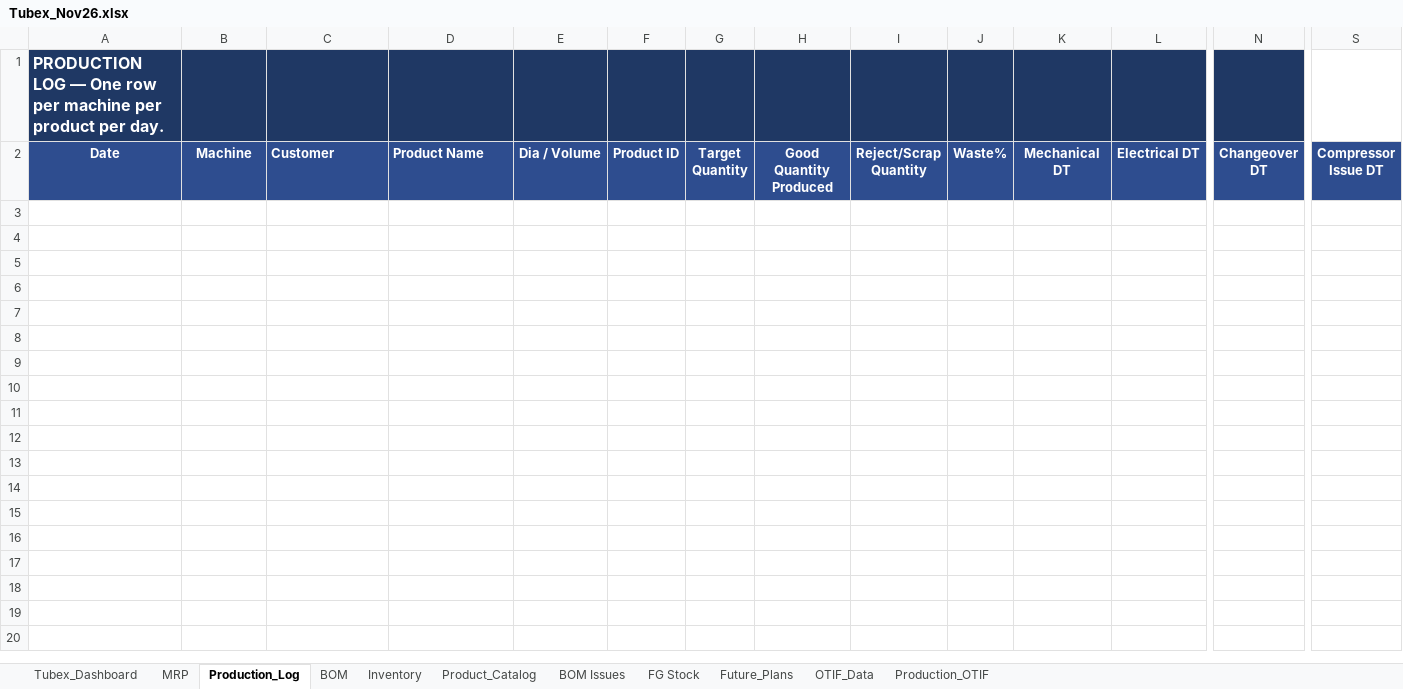
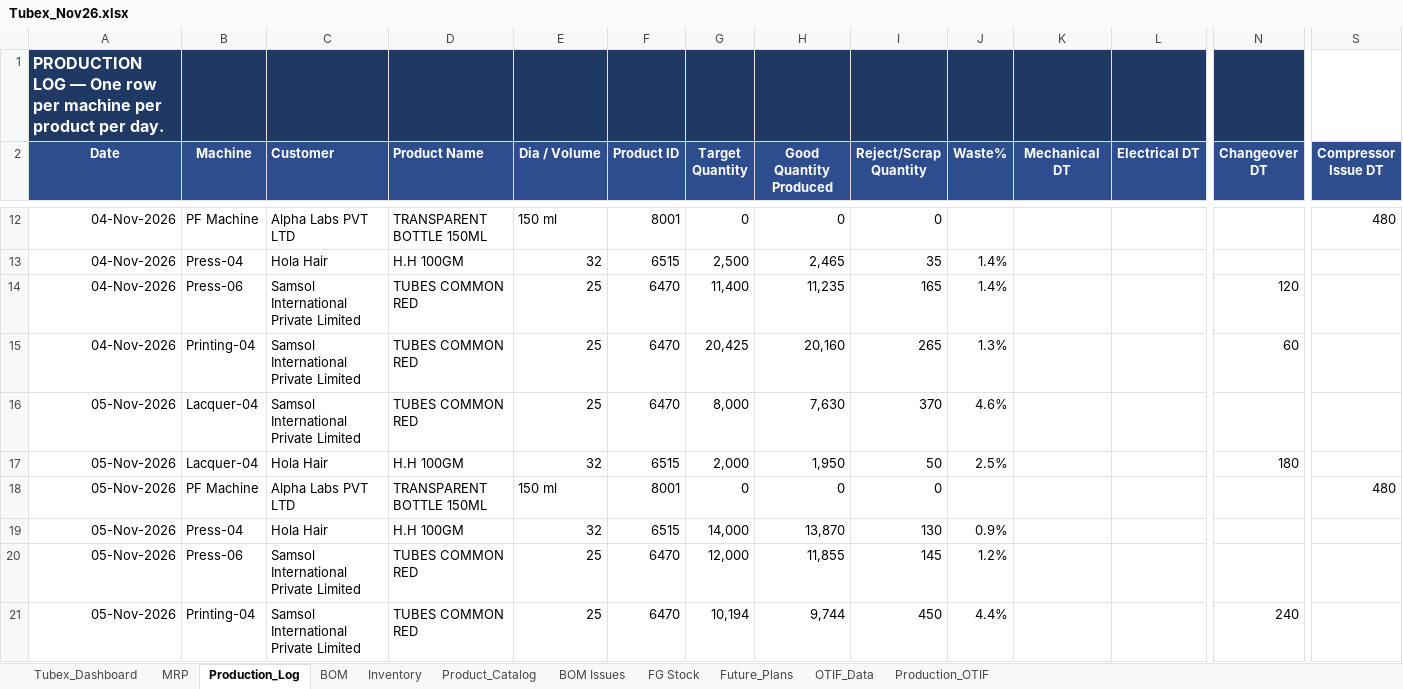
Before and after one commit to ckndr/alpha-containers, an Excel workbook: Tubex_Nov26.xlsx, sheet Production_Log, drawn as a sheet; only a part is shown, gaps mark what is left out; values as stored, in another font and other column widths than the file's, no borders; rows hold the shown columns only; the diff covers the shown part only; the diff names each change by its address in the sheet, - before the commit and + after, or states it on an @@ line.

```diff
--- a/Tubex_Nov26.xlsx (sheet Production_Log)
+++ b/Tubex_Nov26.xlsx (sheet Production_Log)
+row 12: 04-Nov-2026 | PF Machine | Alpha Labs PVT LTD | TRANSPARENT BOTTLE 150ML | 150 ml | 8001 | 0 | 0 | 0 |  |  |  |  | 480
+row 13: 04-Nov-2026 | Press-04 | Hola Hair | H.H 100GM | 32 | 6515 | 2,500 | 2,465 | 35 | 1.4%
+row 14: 04-Nov-2026 | Press-06 | Samsol International Private Limited | TUBES COMMON RED | 25 | 6470 | 11,400 | 11,235 | 165 | 1.4% |  |  | 120
+row 15: 04-Nov-2026 | Printing-04 | Samsol International Private Limited | TUBES COMMON RED | 25 | 6470 | 20,425 | 20,160 | 265 | 1.3% |  |  | 60
+row 16: 05-Nov-2026 | Lacquer-04 | Samsol International Private Limited | TUBES COMMON RED | 25 | 6470 | 8,000 | 7,630 | 370 | 4.6%
+row 17: 05-Nov-2026 | Lacquer-04 | Hola Hair | H.H 100GM | 32 | 6515 | 2,000 | 1,950 | 50 | 2.5% |  |  | 180
+row 18: 05-Nov-2026 | PF Machine | Alpha Labs PVT LTD | TRANSPARENT BOTTLE 150ML | 150 ml | 8001 | 0 | 0 | 0 |  |  |  |  | 480
+row 19: 05-Nov-2026 | Press-04 | Hola Hair | H.H 100GM | 32 | 6515 | 14,000 | 13,870 | 130 | 0.9%
+row 20: 05-Nov-2026 | Press-06 | Samsol International Private Limited | TUBES COMMON RED | 25 | 6470 | 12,000 | 11,855 | 145 | 1.2%
+row 21: 05-Nov-2026 | Printing-04 | Samsol International Private Limited | TUBES COMMON RED | 25 | 6470 | 10,194 | 9,744 | 450 | 4.4% |  |  | 240
```
Also changed, not shown: 9 added rows elsewhere in this sheet, sheet Inventory, sheet MRP, sheet Tubex_Dashboard, sheet FG Stock, formulas that keep their value, hidden cells, 6 other files.
